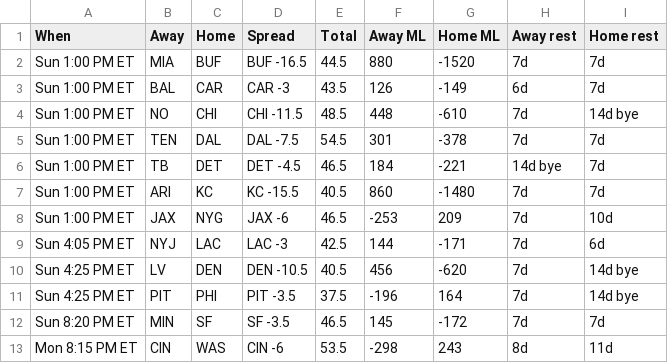
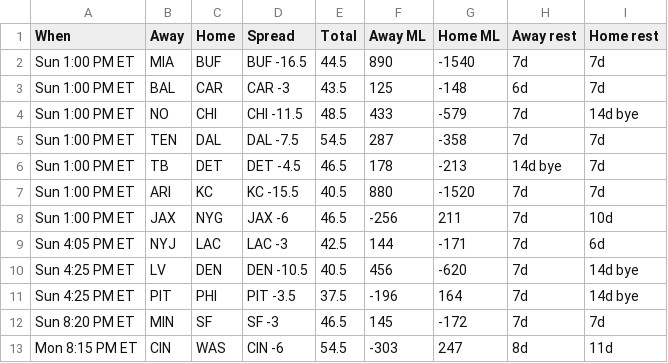
Before and after one commit to ECC370/stats, a CSV file: data/nfl_games.csv, drawn as a sheet; only a part is shown; the diff names each change by its address in the sheet, - before the commit and + after, or states it on an @@ line.

```diff
--- a/data/nfl_games.csv
+++ b/data/nfl_games.csv
-F2 (Away ML): 880
+F2 (Away ML): 890
-G2 (Home ML): -1520
+G2 (Home ML): -1540
-F3 (Away ML): 126
+F3 (Away ML): 125
-G3 (Home ML): -149
+G3 (Home ML): -148
-F4 (Away ML): 448
+F4 (Away ML): 433
-G4 (Home ML): -610
+G4 (Home ML): -579
-F5 (Away ML): 301
+F5 (Away ML): 287
-G5 (Home ML): -378
+G5 (Home ML): -358
-F6 (Away ML): 184
+F6 (Away ML): 178
-G6 (Home ML): -221
+G6 (Home ML): -213
-F7 (Away ML): 860
+F7 (Away ML): 880
-G7 (Home ML): -1480
+G7 (Home ML): -1520
-F8 (Away ML): -253
+F8 (Away ML): -256
-G8 (Home ML): 209
+G8 (Home ML): 211
-D12 (Spread): SF -3.5
+D12 (Spread): SF -3
-E13 (Total): 53.5
+E13 (Total): 54.5
-F13 (Away ML): -298
+F13 (Away ML): -303
-G13 (Home ML): 243
+G13 (Home ML): 247
```
Also changed, not shown: data/nba_games.csv, data/nba_injuries.csv, 6 other files.
